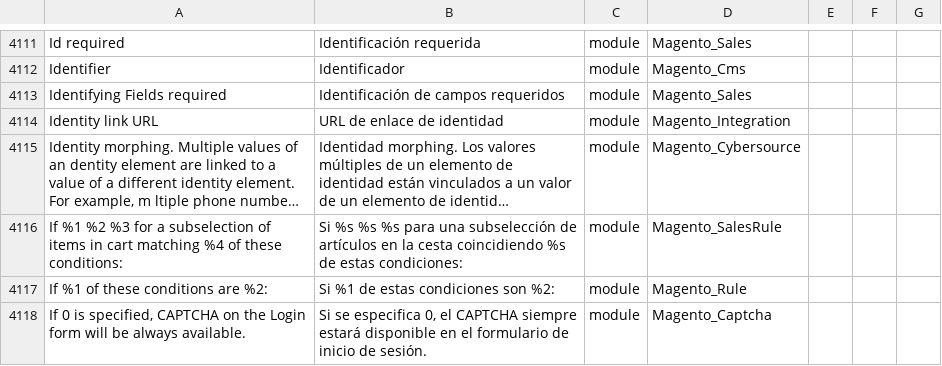
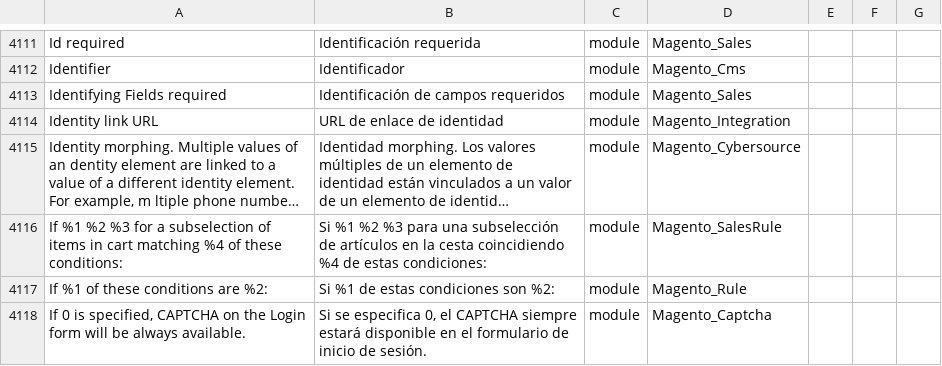
Before and after one commit to shogakukan/language-es_ar, a CSV file: es_AR.csv, drawn as a sheet; only a part is shown, gaps mark what is left out; long unchanged cells end in …; the diff names each change by its address in the sheet, - before the commit and + after, or states it on an @@ line.

Commit message:
Update es_AR.csv

```diff
--- a/es_AR.csv
+++ b/es_AR.csv
-B4116: Si %s %s %s para una subselección de artículos en la cesta coincidiendo %s de estas…
+B4116: Si %1 %2 %3 para una subselección de artículos en la cesta coincidiendo %4 de estas…
```
